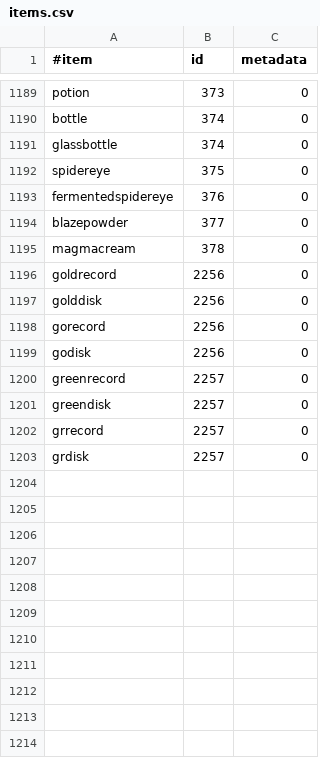
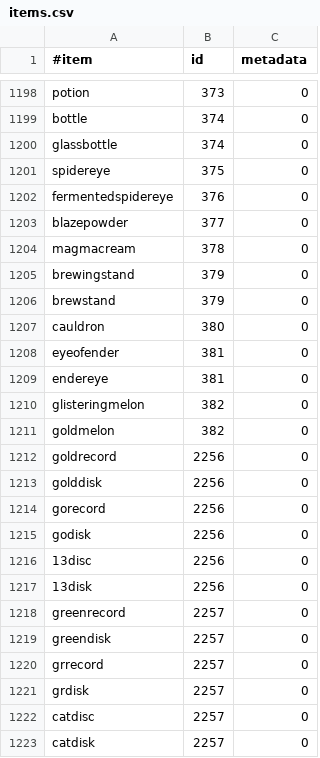
Before and after one commit to armandkd-xx/VirtualShop, a CSV file: src/main/resources/items.csv, drawn as a sheet; only a part is shown, gaps mark what is left out; the diff covers the shown part only.

Commit message:
New items present in 1.0

```diff
--- a/src/main/resources/items.csv
+++ b/src/main/resources/items.csv
@@ -1195,2 +1204,9 @@ blazepowder,377,0
 magmacream,378,0
+brewingstand,379,0
+brewstand,379,0
+cauldron,380,0
+eyeofender,381,0
+endereye,381,0
+glisteringmelon,382,0
+goldmelon,382,0
 goldrecord,2256,0
@@ -1199,2 +1215,4 @@ gorecord,2256,0
 godisk,2256,0
+13disc,2256,0
+13disk,2256,0
 greenrecord,2257,0
@@ -1203 +1221,3 @@ grrecord,2257,0
 grdisk,2257,0
+catdisc,2257,0
+catdisk,2257,0
```
Also changed, not shown: 27 added rows and 1 edited cell elsewhere in this file.
